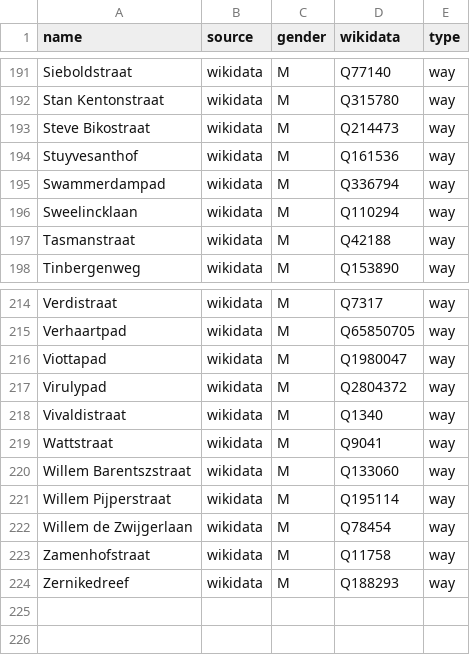
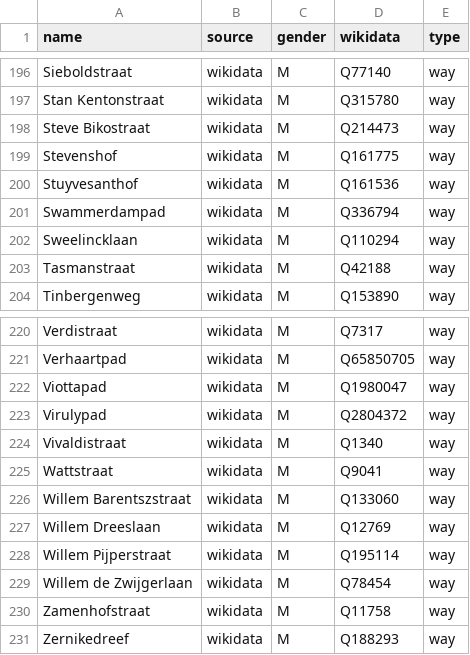
Before and after one commit to EqualStreetNames/equalstreetnames-leiden, a CSV file: data/gender.csv, drawn as a sheet; only a part is shown, gaps mark what is left out; the diff covers the shown part only.

```diff
--- a/data/gender.csv
+++ b/data/gender.csv
@@ -193,2 +198,3 @@ Sieboldstraat,wikidata,M,Q77140,way
 "Steve Bikostraat",wikidata,M,Q214473,way
+Stevenshof,wikidata,M,Q161775,way
 Stuyvesanthof,wikidata,M,Q161536,way
@@ -220,2 +226,3 @@ Wattstraat,wikidata,M,Q9041,way
 "Willem Barentszstraat",wikidata,M,Q133060,way
+"Willem Dreeslaan",wikidata,M,Q12769,way
 "Willem Pijperstraat",wikidata,M,Q195114,way
```
Also changed, not shown: 5 added rows elsewhere in this file, data/other.csv, 3 other files.
